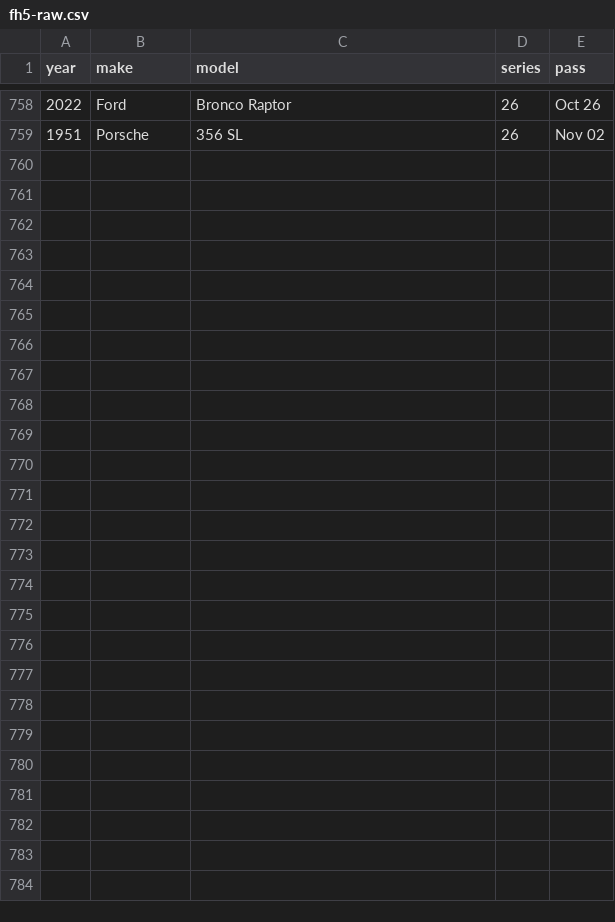
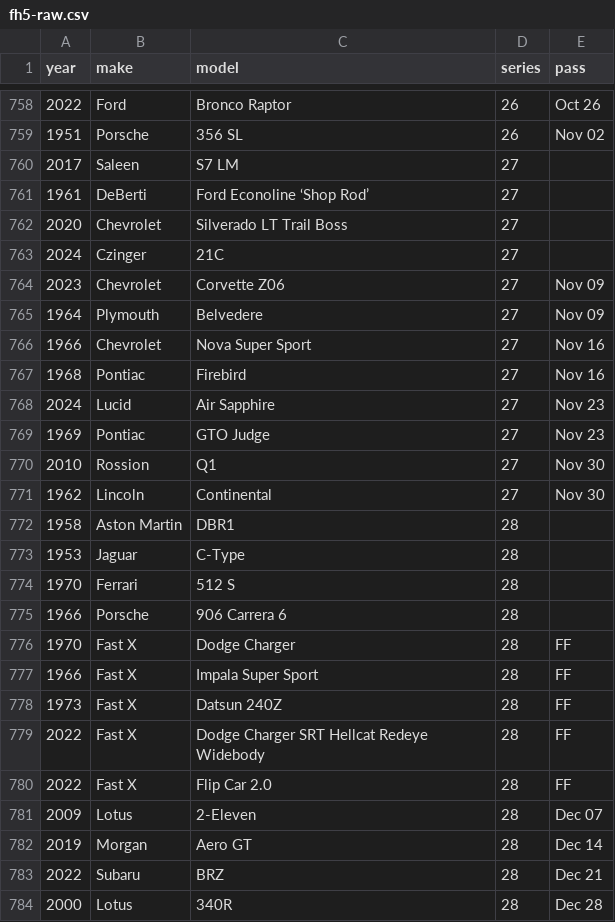
Before and after one commit to eswat2/mock-fh5, a CSV file: utils/fh5-raw.csv, drawn as a sheet; only a part is shown, gaps mark what is left out.

Commit message:
add Nov & Dec 2023 cars

```diff
--- a/utils/fh5-raw.csv
+++ b/utils/fh5-raw.csv
@@ -759 +759,26 @@ year,make,model,series,pass
 1951,Porsche,356 SL,26,Nov 02
+2017,Saleen,S7 LM,27
+1961,DeBerti,Ford Econoline ‘Shop Rod’,27
+2020,Chevrolet,Silverado LT Trail Boss,27
+2024,Czinger,21C,27
+2023,Chevrolet,Corvette Z06,27,Nov 09
+1964,Plymouth,Belvedere,27,Nov 09
+1966,Chevrolet,Nova Super Sport,27,Nov 16
+1968,Pontiac,Firebird,27,Nov 16
+2024,Lucid,Air Sapphire,27,Nov 23
+1969,Pontiac,GTO Judge,27,Nov 23
+2010,Rossion,Q1,27,Nov 30
+1962,Lincoln,Continental,27,Nov 30
+1958,Aston Martin,DBR1,28
+1953,Jaguar,C-Type,28
+1970,Ferrari,512 S,28
+1966,Porsche,906 Carrera 6,28
+1970,Fast X,Dodge Charger,28,FF
+1966,Fast X,Impala Super Sport,28,FF
+1973,Fast X,Datsun 240Z,28,FF
+2022,Fast X,Dodge Charger SRT Hellcat Redeye Widebody,28,FF
+2022,Fast X,Flip Car 2.0,28,FF
+2009,Lotus,2-Eleven,28,Dec 07
+2019,Morgan,Aero GT,28,Dec 14
+2022,Subaru,BRZ,28,Dec 21
+2000,Lotus,340R,28,Dec 28
```
